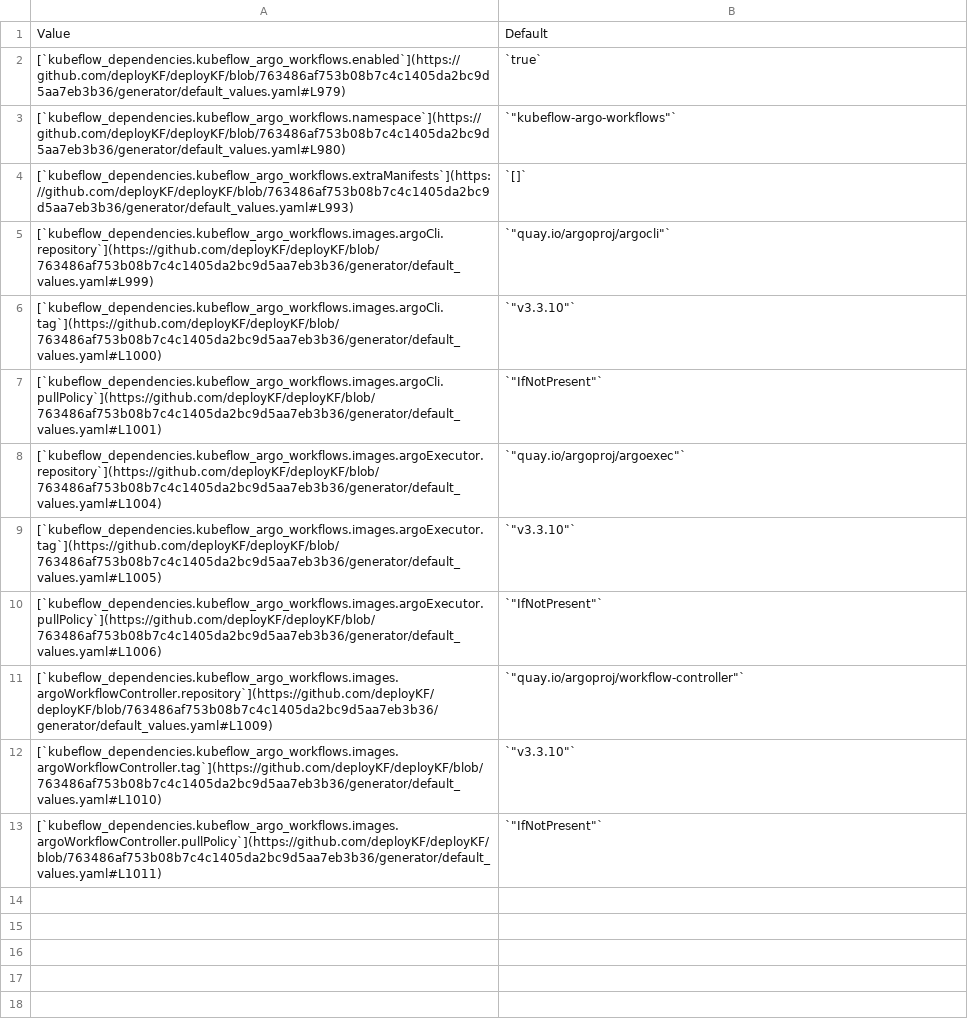
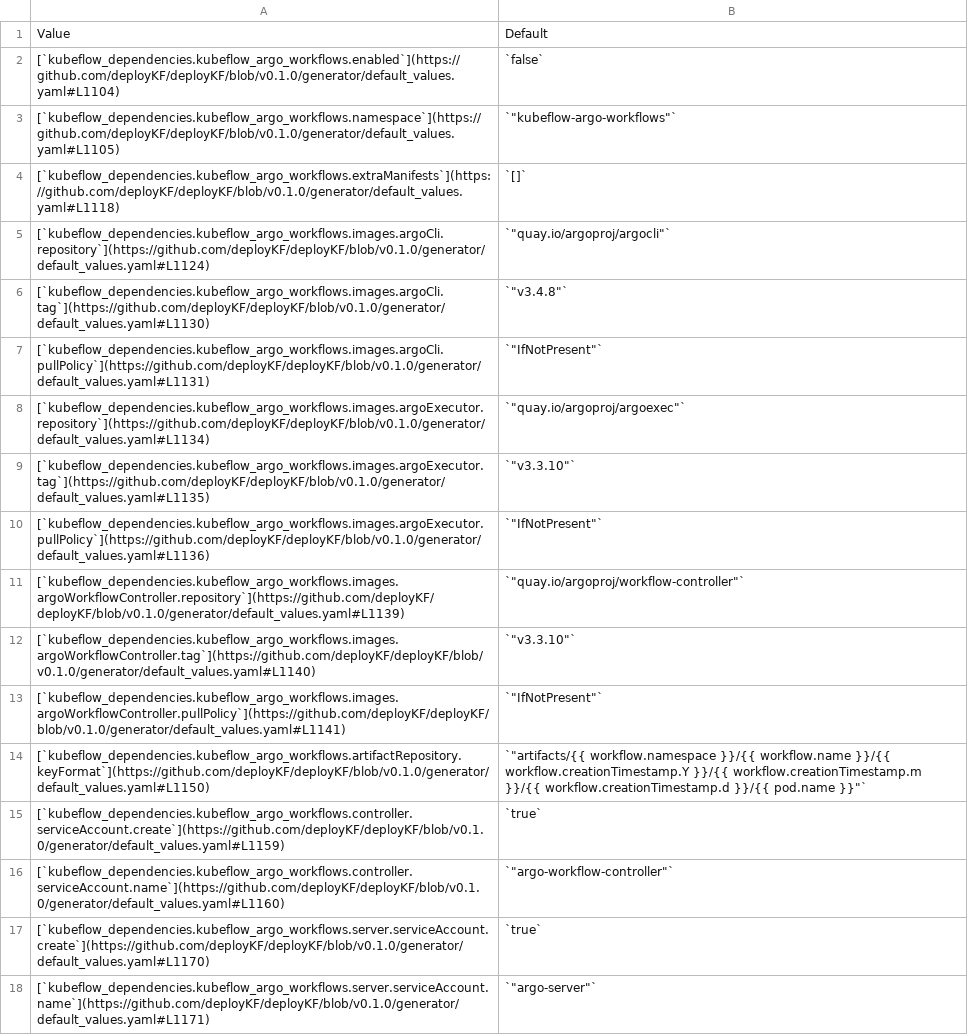
Before and after one commit to deployKF/website, a CSV file: reference/deploykf-values--kubeflow_dependencies.kubeflow_argo_workflows.csv, drawn as a sheet; removed rows and columns are numbered as before the commit, all else as after; the diff names each change by its address in the sheet, - before the commit and + after, or states it on an @@ line.

Commit message:
Deployed 09c2201 with MkDocs version: 1.4.3

```diff
--- a/reference/deploykf-values--kubeflow_dependencies.kubeflow_argo_workflows.csv
+++ b/reference/deploykf-values--kubeflow_dependencies.kubeflow_argo_workflows.csv
-row 2: [`kubeflow_dependencies.kubeflow_argo_workflows.enabled`](https://github.com/deployKF/deployKF/blob/763486af753b08b7c4c1405da2bc9d5aa7eb3b36/generator/default_values.yaml#L979) | `true`
+row 2: [`kubeflow_dependencies.kubeflow_argo_workflows.enabled`](https://github.com/deployKF/deployKF/blob/v0.1.0/generator/default_values.yaml#L1104) | `false`
-A3: [`kubeflow_dependencies.kubeflow_argo_workflows.namespace`](https://github.com/deployKF/deployKF/blob/763486af753b08b7c4c1405da2bc9d5aa7eb3b36/generator/default_values.yaml#L980)
+A3: [`kubeflow_dependencies.kubeflow_argo_workflows.namespace`](https://github.com/deployKF/deployKF/blob/v0.1.0/generator/default_values.yaml#L1105)
-A4: [`kubeflow_dependencies.kubeflow_argo_workflows.extraManifests`](https://github.com/deployKF/deployKF/blob/763486af753b08b7c4c1405da2bc9d5aa7eb3b36/generator/default_values.yaml#L993)
+A4: [`kubeflow_dependencies.kubeflow_argo_workflows.extraManifests`](https://github.com/deployKF/deployKF/blob/v0.1.0/generator/default_values.yaml#L1118)
-A5: [`kubeflow_dependencies.kubeflow_argo_workflows.images.argoCli.repository`](https://github.com/deployKF/deployKF/blob/763486af753b08b7c4c1405da2bc9d5aa7eb3b36/generator/default_values.yaml#L999)
+A5: [`kubeflow_dependencies.kubeflow_argo_workflows.images.argoCli.repository`](https://github.com/deployKF/deployKF/blob/v0.1.0/generator/default_values.yaml#L1124)
-A6: [`kubeflow_dependencies.kubeflow_argo_workflows.images.argoCli.tag`](https://github.com/deployKF/deployKF/blob/763486af753b08b7c4c1405da2bc9d5aa7eb3b36/generator/default_values.yaml#L1000)
+A6: [`kubeflow_dependencies.kubeflow_argo_workflows.images.argoCli.tag`](https://github.com/deployKF/deployKF/blob/v0.1.0/generator/default_values.yaml#L1130)
-B6: `"v3.3.10"`
+B6: `"v3.4.8"`
-A7: [`kubeflow_dependencies.kubeflow_argo_workflows.images.argoCli.pullPolicy`](https://github.com/deployKF/deployKF/blob/763486af753b08b7c4c1405da2bc9d5aa7eb3b36/generator/default_values.yaml#L1001)
+A7: [`kubeflow_dependencies.kubeflow_argo_workflows.images.argoCli.pullPolicy`](https://github.com/deployKF/deployKF/blob/v0.1.0/generator/default_values.yaml#L1131)
-A8: [`kubeflow_dependencies.kubeflow_argo_workflows.images.argoExecutor.repository`](https://github.com/deployKF/deployKF/blob/763486af753b08b7c4c1405da2bc9d5aa7eb3b36/generator/default_values.yaml#L1004)
+A8: [`kubeflow_dependencies.kubeflow_argo_workflows.images.argoExecutor.repository`](https://github.com/deployKF/deployKF/blob/v0.1.0/generator/default_values.yaml#L1134)
-A9: [`kubeflow_dependencies.kubeflow_argo_workflows.images.argoExecutor.tag`](https://github.com/deployKF/deployKF/blob/763486af753b08b7c4c1405da2bc9d5aa7eb3b36/generator/default_values.yaml#L1005)
+A9: [`kubeflow_dependencies.kubeflow_argo_workflows.images.argoExecutor.tag`](https://github.com/deployKF/deployKF/blob/v0.1.0/generator/default_values.yaml#L1135)
-A10: [`kubeflow_dependencies.kubeflow_argo_workflows.images.argoExecutor.pullPolicy`](https://github.com/deployKF/deployKF/blob/763486af753b08b7c4c1405da2bc9d5aa7eb3b36/generator/default_values.yaml#L1006)
+A10: [`kubeflow_dependencies.kubeflow_argo_workflows.images.argoExecutor.pullPolicy`](https://github.com/deployKF/deployKF/blob/v0.1.0/generator/default_values.yaml#L1136)
-A11: [`kubeflow_dependencies.kubeflow_argo_workflows.images.argoWorkflowController.repository`](https://github.com/deployKF/deployKF/blob/763486af753b08b7c4c1405da2bc9d5aa7eb3b36/generator/default_values.yaml#L1009)
+A11: [`kubeflow_dependencies.kubeflow_argo_workflows.images.argoWorkflowController.repository`](https://github.com/deployKF/deployKF/blob/v0.1.0/generator/default_values.yaml#L1139)
-A12: [`kubeflow_dependencies.kubeflow_argo_workflows.images.argoWorkflowController.tag`](https://github.com/deployKF/deployKF/blob/763486af753b08b7c4c1405da2bc9d5aa7eb3b36/generator/default_values.yaml#L1010)
+A12: [`kubeflow_dependencies.kubeflow_argo_workflows.images.argoWorkflowController.tag`](https://github.com/deployKF/deployKF/blob/v0.1.0/generator/default_values.yaml#L1140)
-A13: [`kubeflow_dependencies.kubeflow_argo_workflows.images.argoWorkflowController.pullPolicy`](https://github.com/deployKF/deployKF/blob/763486af753b08b7c4c1405da2bc9d5aa7eb3b36/generator/default_values.yaml#L1011)
+A13: [`kubeflow_dependencies.kubeflow_argo_workflows.images.argoWorkflowController.pullPolicy`](https://github.com/deployKF/deployKF/blob/v0.1.0/generator/default_values.yaml#L1141)
+row 14: [`kubeflow_dependencies.kubeflow_argo_workflows.artifactRepository.keyFormat`](https://github.com/deployKF/deployKF/blob/v0.1.0/generator/default_values.yaml#L1150) | `"artifacts/{{ workflow.namespace }}/{{ workflow.name }}/{{ workflow.creationTimestamp.Y }}/{{ workflow.creationTimestamp.m }}/{{ workflow.creationTimestamp.d }}/{{ pod.name }}"`
+row 15: [`kubeflow_dependencies.kubeflow_argo_workflows.controller.serviceAccount.create`](https://github.com/deployKF/deployKF/blob/v0.1.0/generator/default_values.yaml#L1159) | `true`
+row 16: [`kubeflow_dependencies.kubeflow_argo_workflows.controller.serviceAccount.name`](https://github.com/deployKF/deployKF/blob/v0.1.0/generator/default_values.yaml#L1160) | `"argo-workflow-controller"`
+row 17: [`kubeflow_dependencies.kubeflow_argo_workflows.server.serviceAccount.create`](https://github.com/deployKF/deployKF/blob/v0.1.0/generator/default_values.yaml#L1170) | `true`
+row 18: [`kubeflow_dependencies.kubeflow_argo_workflows.server.serviceAccount.name`](https://github.com/deployKF/deployKF/blob/v0.1.0/generator/default_values.yaml#L1171) | `"argo-server"`
```
Also changed, not shown: reference/deploykf-values--kubeflow_tools.tensorboards.csv, releases/version-matrix--deploykf-core.csv, 27 other files.
